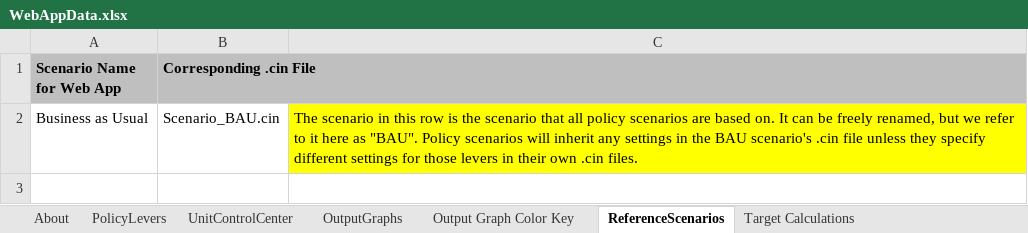
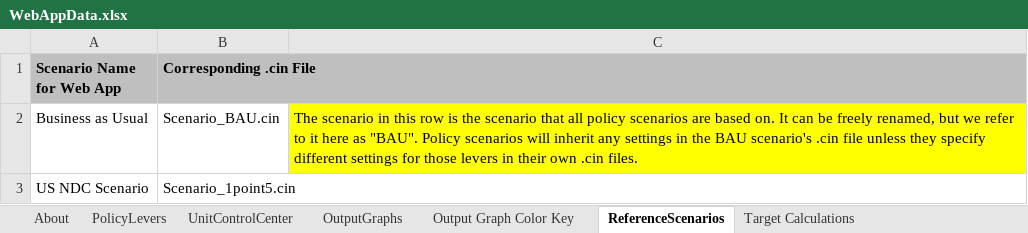
Before and after one commit to EnergyInnovation/eps-louisiana, an Excel workbook: WebAppData.xlsx, sheet ReferenceScenarios, drawn as a sheet; values as stored, in another font and other column widths than the file's, no borders; the diff names each change by its address in the sheet, - before the commit and + after, or states it on an @@ line.

Commit message:
add 1.5 scenario

```diff
--- a/WebAppData.xlsx (sheet ReferenceScenarios)
+++ b/WebAppData.xlsx (sheet ReferenceScenarios)
+row 3: US NDC Scenario | Scenario_1point5.cin
```
